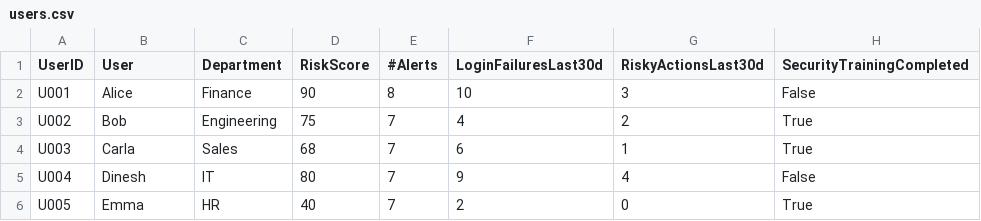
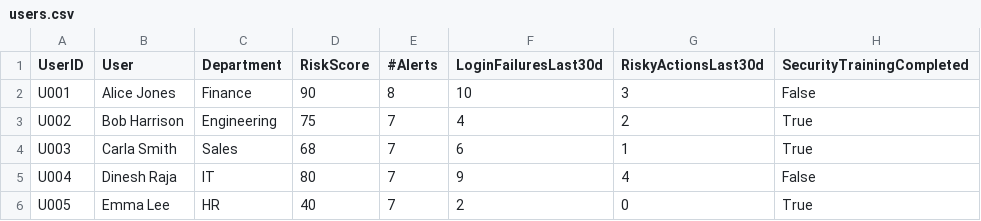
Before and after one commit to eamontryan/digt3171_team3_project, a CSV file: users.csv, drawn as a sheet.

Commit message:
Update users.csv

```diff
--- a/users.csv
+++ b/users.csv
@@ -1,6 +1,6 @@
 UserID,User,Department,RiskScore,#Alerts,LoginFailuresLast30d,RiskyActionsLast30d,SecurityTrainingCompleted
-U001,Alice,Finance,90,8,10,3,False
-U002,Bob,Engineering,75,7,4,2,True
-U003,Carla,Sales,68,7,6,1,True
-U004,Dinesh,IT,80,7,9,4,False
-U005,Emma,HR,40,7,2,0,True
+U001,Alice Jones,Finance,90,8,10,3,False
+U002,Bob Harrison,Engineering,75,7,4,2,True
+U003,Carla Smith,Sales,68,7,6,1,True
+U004,Dinesh Raja,IT,80,7,9,4,False
+U005,Emma Lee,HR,40,7,2,0,True
```
